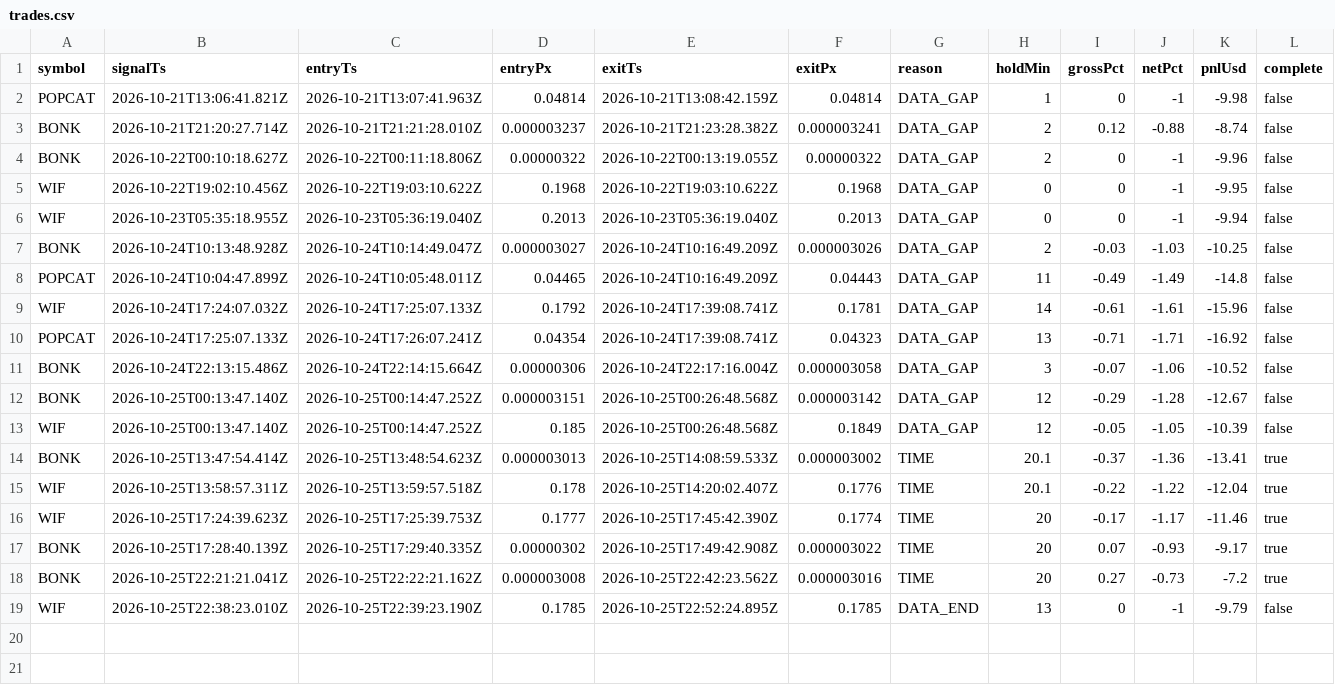
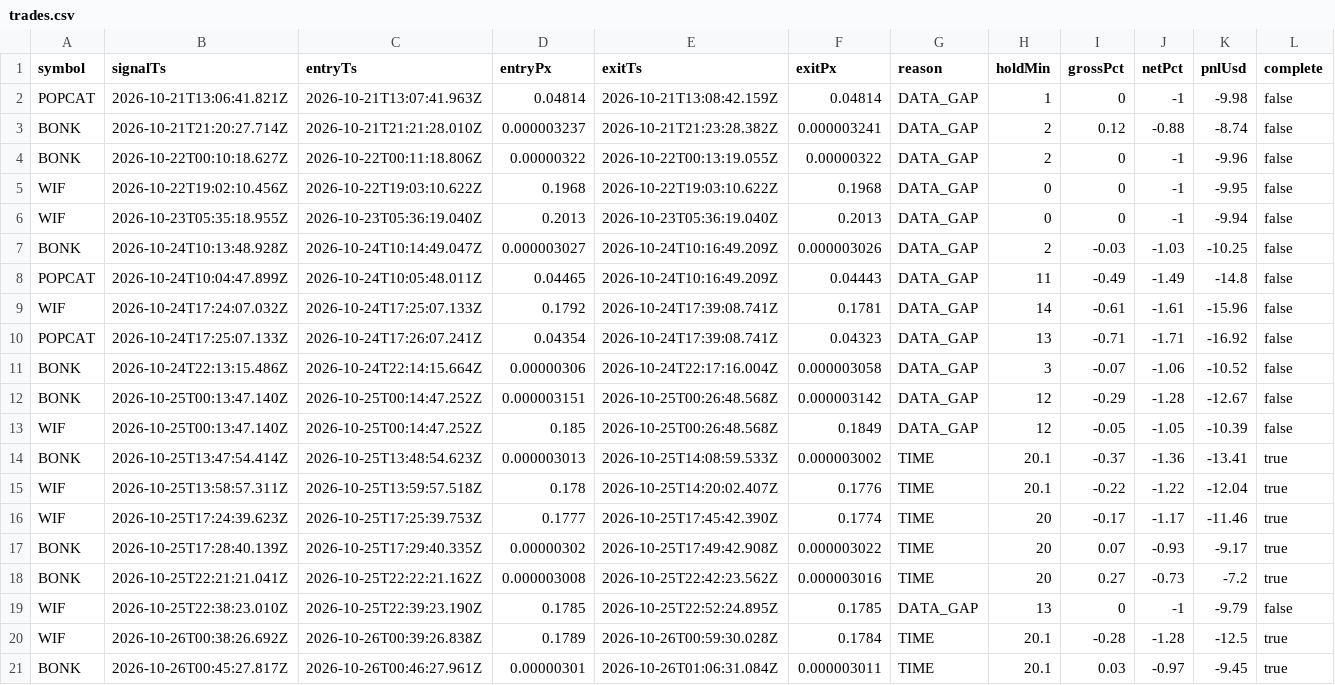
Before and after one commit to jyofst/jyofst.github.io, a CSV file: sim/trades.csv, drawn as a sheet.

```diff
--- a/sim/trades.csv
+++ b/sim/trades.csv
@@ -18,2 +18,4 @@ BONK,2026-10-25T17:28:40.139Z,2026-10-25T17:29:40.335Z,0.00000302,2026-10-25T17:
 BONK,2026-10-25T22:21:21.041Z,2026-10-25T22:22:21.162Z,0.000003008,2026-10-25T22:42:23.562Z,0.000003016,TIME,20,0.27,-0.73,-7.2,true
-WIF,2026-10-25T22:38:23.010Z,2026-10-25T22:39:23.190Z,0.1785,2026-10-25T22:52:24.895Z,0.1785,DATA_END,13,0,-1,-9.79,false
+WIF,2026-10-25T22:38:23.010Z,2026-10-25T22:39:23.190Z,0.1785,2026-10-25T22:52:24.895Z,0.1785,DATA_GAP,13,0,-1,-9.79,false
+WIF,2026-10-26T00:38:26.692Z,2026-10-26T00:39:26.838Z,0.1789,2026-10-26T00:59:30.028Z,0.1784,TIME,20.1,-0.28,-1.28,-12.5,true
+BONK,2026-10-26T00:45:27.817Z,2026-10-26T00:46:27.961Z,0.00000301,2026-10-26T01:06:31.084Z,0.000003011,TIME,20.1,0.03,-0.97,-9.45,true
```
Also changed, not shown: 4 other files.
